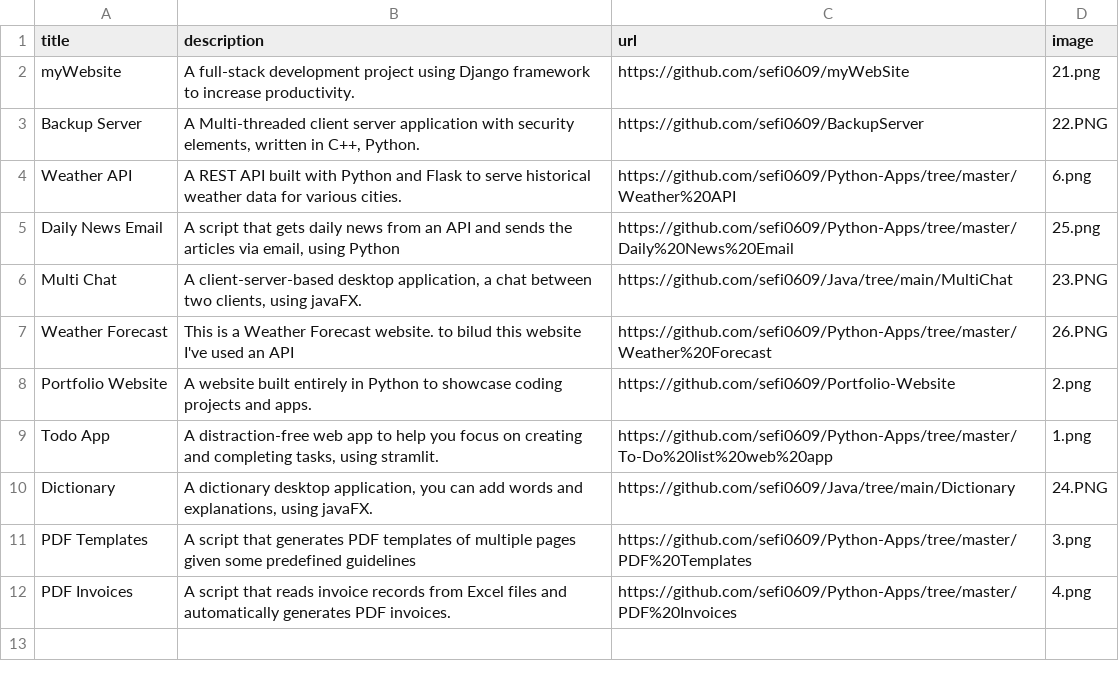
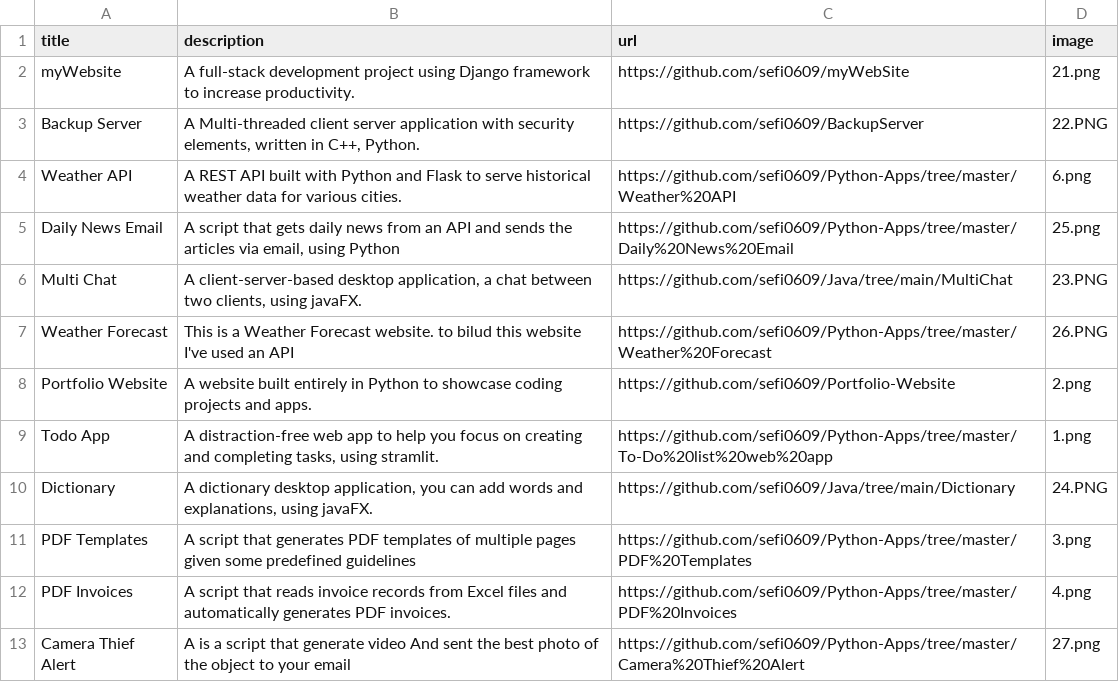
Before and after one commit to sefi0609/Protfolio-Website, a CSV file: data.csv, drawn as a sheet; the diff names each change by its address in the sheet, - before the commit and + after, or states it on an @@ line.

Commit message:
Update data.csv

```diff
--- a/data.csv
+++ b/data.csv
+row 13: Camera Thief Alert | A is a script that generate video And sent the best photo of the object to your email | https://github.com/sefi0609/Python-Apps/tree/master/Camera%20Thief%20Alert | 27.png
```
